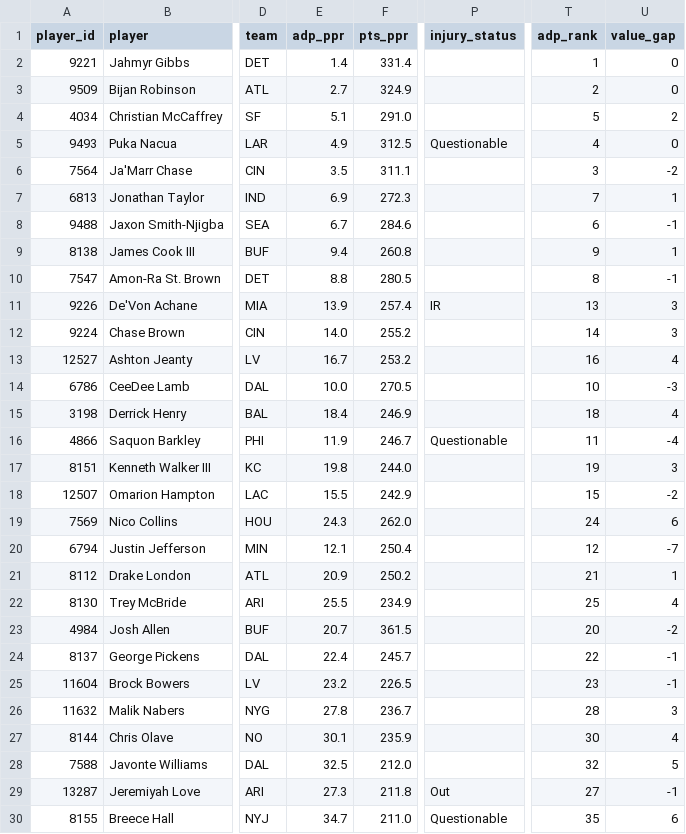
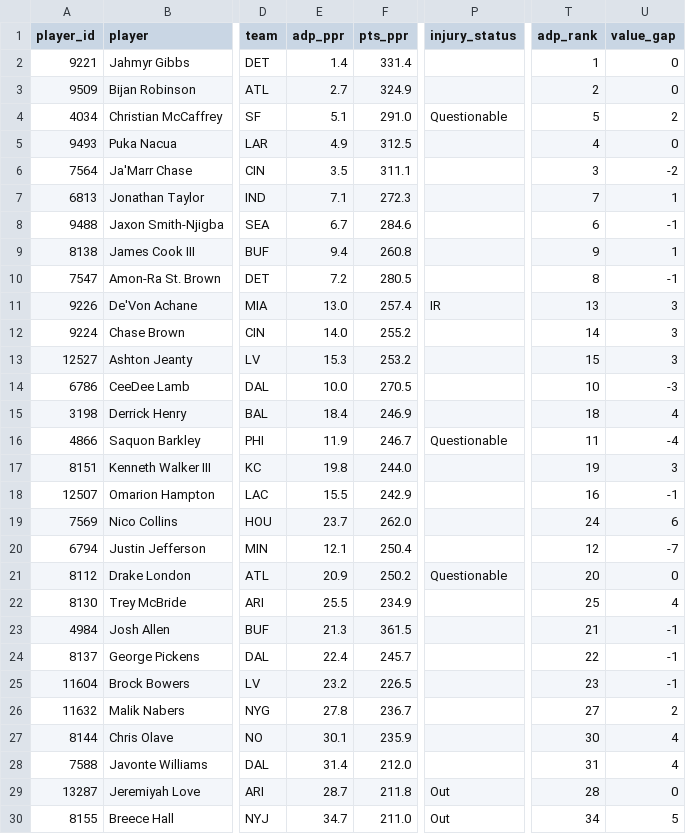
Before and after one commit to jujubosh/2026-draft, a CSV file: cheat_sheet.csv, drawn as a sheet; only a part is shown, gaps mark what is left out; the diff covers the shown part only; the diff names each change by its address in the sheet, - before the commit and + after, or states it on an @@ line.

```diff
--- a/cheat_sheet.csv
+++ b/cheat_sheet.csv
-P4 (injury_status): (empty)
+P4 (injury_status): Questionable
-P5 (injury_status): Questionable
+P5 (injury_status): (empty)
-E7 (adp_ppr): 6.9
+E7 (adp_ppr): 7.1
-E10 (adp_ppr): 8.8
+E10 (adp_ppr): 7.2
-E11 (adp_ppr): 13.9
+E11 (adp_ppr): 13.0
-E13 (adp_ppr): 16.7
+E13 (adp_ppr): 15.3
-T13 (adp_rank): 16
+T13 (adp_rank): 15
-U13 (value_gap): 4
+U13 (value_gap): 3
-T18 (adp_rank): 15
+T18 (adp_rank): 16
-U18 (value_gap): -2
+U18 (value_gap): -1
-E19 (adp_ppr): 24.3
+E19 (adp_ppr): 23.7
-P21 (injury_status): (empty)
+P21 (injury_status): Questionable
-T21 (adp_rank): 21
+T21 (adp_rank): 20
-U21 (value_gap): 1
+U21 (value_gap): 0
-E23 (adp_ppr): 20.7
+E23 (adp_ppr): 21.3
-T23 (adp_rank): 20
+T23 (adp_rank): 21
-U23 (value_gap): -2
+U23 (value_gap): -1
-T26 (adp_rank): 28
+T26 (adp_rank): 27
-U26 (value_gap): 3
+U26 (value_gap): 2
-E28 (adp_ppr): 32.5
+E28 (adp_ppr): 31.4
-T28 (adp_rank): 32
+T28 (adp_rank): 31
-U28 (value_gap): 5
+U28 (value_gap): 4
-E29 (adp_ppr): 27.3
+E29 (adp_ppr): 28.7
-T29 (adp_rank): 27
+T29 (adp_rank): 28
-U29 (value_gap): -1
+U29 (value_gap): 0
-P30 (injury_status): Questionable
+P30 (injury_status): Out
-T30 (adp_rank): 35
+T30 (adp_rank): 34
-U30 (value_gap): 6
+U30 (value_gap): 5
```
Also changed, not shown: 145 edited cells elsewhere in this file, players.csv, 9 other files.
